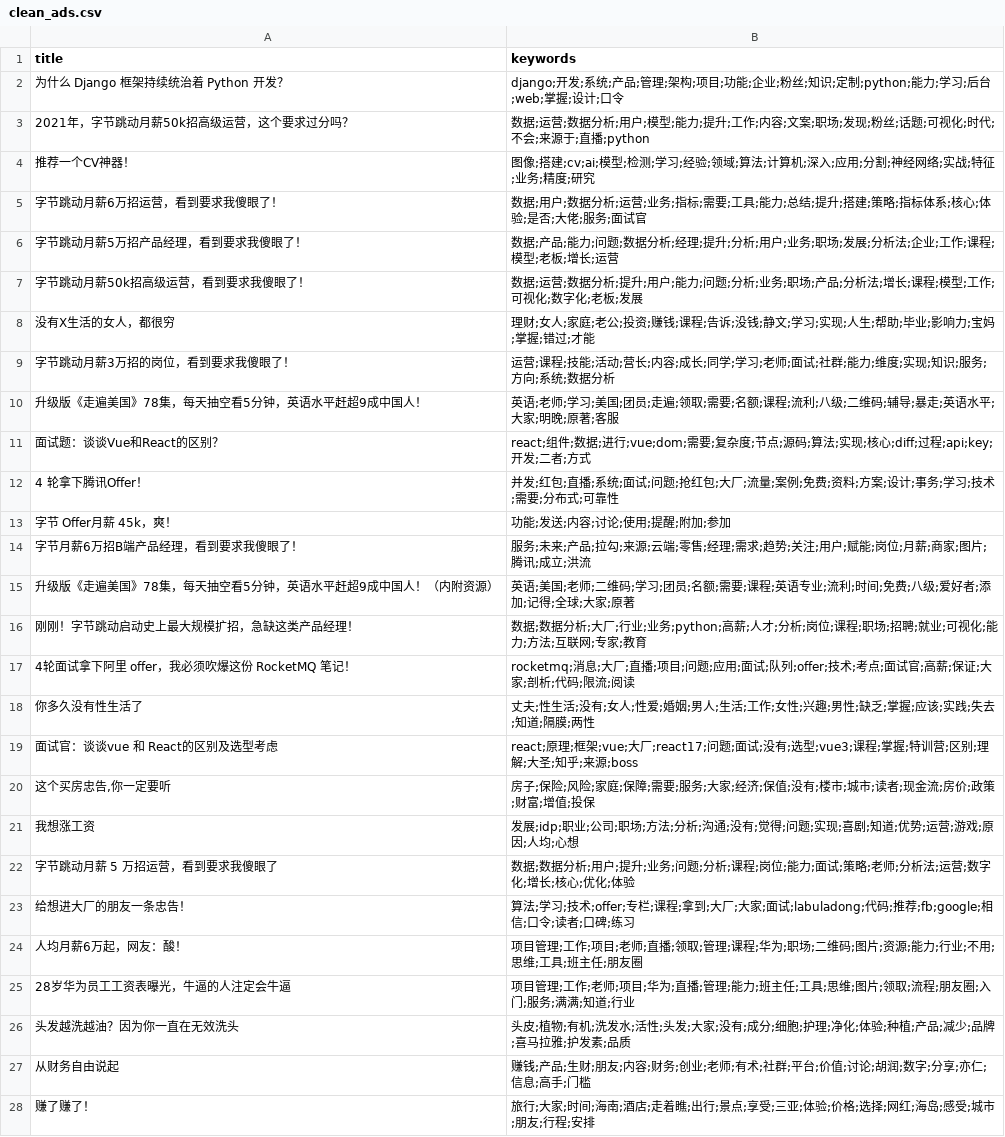
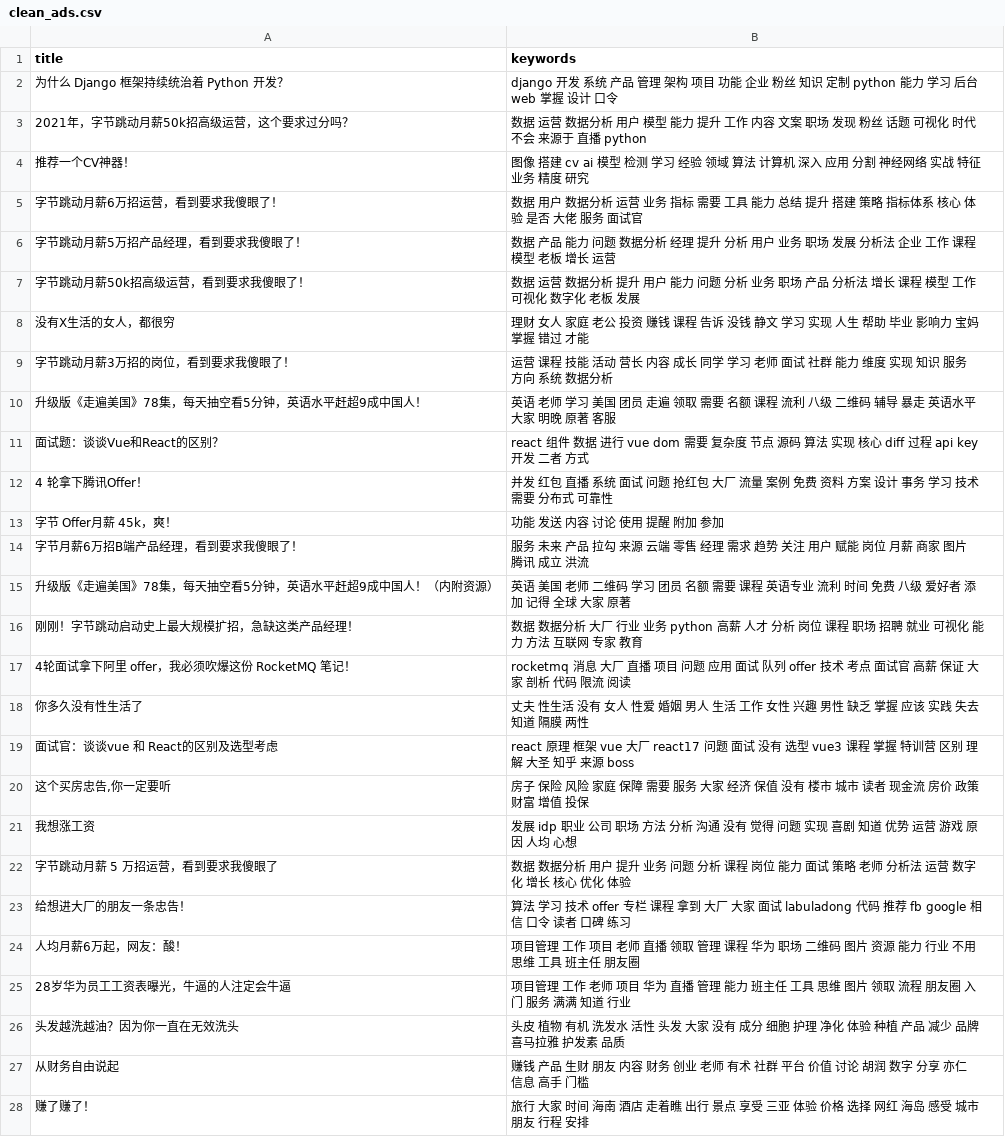
Before and after one commit to howie6879/liuli, a CSV file: .files/datasets/clean_ads.csv, drawn as a sheet; only a part is shown; the diff covers the shown part only.

```diff
--- a/.files/datasets/clean_ads.csv
+++ b/.files/datasets/clean_ads.csv
@@ -1,28 +1,28 @@
 title,keywords
-为什么 Django 框架持续统治着 Python 开发？,django;开发;系统;产品;管理;架构;项目;功能;企业;粉丝;知识;定制;python;能力;学习;后台;web;掌握;设计;口令
-2021年，字节跳动月薪50k招高级运营，这个要求过分吗？,数据;运营;数据分析;用户;模型;能力;提升;工作;内容;文案;职场;发现;粉丝;话题;可视化;时代;不会;来源于;直播;python
-推荐一个CV神器！,图像;搭建;cv;ai;模型;检测;学习;经验;领域;算法;计算机;深入;应用;分割;神经网络;实战;特征;业务;精度;研究
-字节跳动月薪6万招运营，看到要求我傻眼了！,数据;用户;数据分析;运营;业务;指标;需要;工具;能力;总结;提升;搭建;策略;指标体系;核心;体验;是否;大佬;服务;面试官
-字节跳动月薪5万招产品经理，看到要求我傻眼了！,数据;产品;能力;问题;数据分析;经理;提升;分析;用户;业务;职场;发展;分析法;企业;工作;课程;模型;老板;增长;运营
-字节跳动月薪50k招高级运营，看到要求我傻眼了！,数据;运营;数据分析;提升;用户;能力;问题;分析;业务;职场;产品;分析法;增长;课程;模型;工作;可视化;数字化;老板;发展
-没有X生活的女人，都很穷,理财;女人;家庭;老公;投资;赚钱;课程;告诉;没钱;静文;学习;实现;人生;帮助;毕业;影响力;宝妈;掌握;错过;才能
-字节跳动月薪3万招的岗位，看到要求我傻眼了！,运营;课程;技能;活动;营长;内容;成长;同学;学习;老师;面试;社群;能力;维度;实现;知识;服务;方向;系统;数据分析
-升级版《走遍美国》78集，每天抽空看5分钟，英语水平赶超9成中国人！,英语;老师;学习;美国;团员;走遍;领取;需要;名额;课程;流利;八级;二维码;辅导;暴走;英语水平;大家;明晚;原著;客服
-面试题：谈谈Vue和React的区别？,react;组件;数据;进行;vue;dom;需要;复杂度;节点;源码;算法;实现;核心;diff;过程;api;key;开发;二者;方式
-4 轮拿下腾讯Offer！,并发;红包;直播;系统;面试;问题;抢红包;大厂;流量;案例;免费;资料;方案;设计;事务;学习;技术;需要;分布式;可靠性
-字节 Offer月薪 45k，爽！,功能;发送;内容;讨论;使用;提醒;附加;参加
-字节月薪6万招B端产品经理，看到要求我傻眼了！,服务;未来;产品;拉勾;来源;云端;零售;经理;需求;趋势;关注;用户;赋能;岗位;月薪;商家;图片;腾讯;成立;洪流
-升级版《走遍美国》78集，每天抽空看5分钟，英语水平赶超9成中国人！（内附资源）,英语;美国;老师;二维码;学习;团员;名额;需要;课程;英语专业;流利;时间;免费;八级;爱好者;添加;记得;全球;大家;原著
-刚刚！字节跳动启动史上最大规模扩招，急缺这类产品经理！,数据;数据分析;大厂;行业;业务;python;高薪;人才;分析;岗位;课程;职场;招聘;就业;可视化;能力;方法;互联网;专家;教育
-4轮面试拿下阿里 offer，我必须吹爆这份 RocketMQ 笔记！,rocketmq;消息;大厂;直播;项目;问题;应用;面试;队列;offer;技术;考点;面试官;高薪;保证;大家;剖析;代码;限流;阅读
-你多久没有性生活了,丈夫;性生活;没有;女人;性爱;婚姻;男人;生活;工作;女性;兴趣;男性;缺乏;掌握;应该;实践;失去;知道;隔膜;两性
-面试官：谈谈vue 和 React的区别及选型考虑,react;原理;框架;vue;大厂;react17;问题;面试;没有;选型;vue3;课程;掌握;特训营;区别;理解;大圣;知乎;来源;boss
-"这个买房忠告,你一定要听",房子;保险;风险;家庭;保障;需要;服务;大家;经济;保值;没有;楼市;城市;读者;现金流;房价;政策;财富;增值;投保
-我想涨工资,发展;idp;职业;公司;职场;方法;分析;沟通;没有;觉得;问题;实现;喜剧;知道;优势;运营;游戏;原因;人均;心想
-字节跳动月薪 5 万招运营，看到要求我傻眼了,数据;数据分析;用户;提升;业务;问题;分析;课程;岗位;能力;面试;策略;老师;分析法;运营;数字化;增长;核心;优化;体验
-给想进大厂的朋友一条忠告！,算法;学习;技术;offer;专栏;课程;拿到;大厂;大家;面试;labuladong;代码;推荐;fb;google;相信;口令;读者;口碑;练习
-人均月薪6万起，网友：酸！,项目管理;工作;项目;老师;直播;领取;管理;课程;华为;职场;二维码;图片;资源;能力;行业;不用;思维;工具;班主任;朋友圈
-28岁华为员工工资表曝光，牛逼的人注定会牛逼,项目管理;工作;老师;项目;华为;直播;管理;能力;班主任;工具;思维;图片;领取;流程;朋友圈;入门;服务;满满;知道;行业
-头发越洗越油？因为你一直在无效洗头,头皮;植物;有机;洗发水;活性;头发;大家;没有;成分;细胞;护理;净化;体验;种植;产品;减少;品牌;喜马拉雅;护发素;品质
-从财务自由说起,赚钱;产品;生财;朋友;内容;财务;创业;老师;有术;社群;平台;价值;讨论;胡润;数字;分享;亦仁;信息;高手;门槛
-赚了赚了！,旅行;大家;时间;海南;酒店;走着瞧;出行;景点;享受;三亚;体验;价格;选择;网红;海岛;感受;城市;朋友;行程;安排
+为什么 Django 框架持续统治着 Python 开发？,django 开发 系统 产品 管理 架构 项目 功能 企业 粉丝 知识 定制 python 能力 学习 后台 web 掌握 设计 口令
+2021年，字节跳动月薪50k招高级运营，这个要求过分吗？,数据 运营 数据分析 用户 模型 能力 提升 工作 内容 文案 职场 发现 粉丝 话题 可视化 时代 不会 来源于 直播 python
+推荐一个CV神器！,图像 搭建 cv ai 模型 检测 学习 经验 领域 算法 计算机 深入 应用 分割 神经网络 实战 特征 业务 精度 研究
+字节跳动月薪6万招运营，看到要求我傻眼了！,数据 用户 数据分析 运营 业务 指标 需要 工具 能力 总结 提升 搭建 策略 指标体系 核心 体验 是否 大佬 服务 面试官
+字节跳动月薪5万招产品经理，看到要求我傻眼了！,数据 产品 能力 问题 数据分析 经理 提升 分析 用户 业务 职场 发展 分析法 企业 工作 课程 模型 老板 增长 运营
+字节跳动月薪50k招高级运营，看到要求我傻眼了！,数据 运营 数据分析 提升 用户 能力 问题 分析 业务 职场 产品 分析法 增长 课程 模型 工作 可视化 数字化 老板 发展
+没有X生活的女人，都很穷,理财 女人 家庭 老公 投资 赚钱 课程 告诉 没钱 静文 学习 实现 人生 帮助 毕业 影响力 宝妈 掌握 错过 才能
+字节跳动月薪3万招的岗位，看到要求我傻眼了！,运营 课程 技能 活动 营长 内容 成长 同学 学习 老师 面试 社群 能力 维度 实现 知识 服务 方向 系统 数据分析
+升级版《走遍美国》78集，每天抽空看5分钟，英语水平赶超9成中国人！,英语 老师 学习 美国 团员 走遍 领取 需要 名额 课程 流利 八级 二维码 辅导 暴走 英语水平 大家 明晚 原著 客服
+面试题：谈谈Vue和React的区别？,react 组件 数据 进行 vue dom 需要 复杂度 节点 源码 算法 实现 核心 diff 过程 api key 开发 二者 方式
+4 轮拿下腾讯Offer！,并发 红包 直播 系统 面试 问题 抢红包 大厂 流量 案例 免费 资料 方案 设计 事务 学习 技术 需要 分布式 可靠性
+字节 Offer月薪 45k，爽！,功能 发送 内容 讨论 使用 提醒 附加 参加
+字节月薪6万招B端产品经理，看到要求我傻眼了！,服务 未来 产品 拉勾 来源 云端 零售 经理 需求 趋势 关注 用户 赋能 岗位 月薪 商家 图片 腾讯 成立 洪流
+升级版《走遍美国》78集，每天抽空看5分钟，英语水平赶超9成中国人！（内附资源）,英语 美国 老师 二维码 学习 团员 名额 需要 课程 英语专业 流利 时间 免费 八级 爱好者 添加 记得 全球 大家 原著
+刚刚！字节跳动启动史上最大规模扩招，急缺这类产品经理！,数据 数据分析 大厂 行业 业务 python 高薪 人才 分析 岗位 课程 职场 招聘 就业 可视化 能力 方法 互联网 专家 教育
+4轮面试拿下阿里 offer，我必须吹爆这份 RocketMQ 笔记！,rocketmq 消息 大厂 直播 项目 问题 应用 面试 队列 offer 技术 考点 面试官 高薪 保证 大家 剖析 代码 限流 阅读
+你多久没有性生活了,丈夫 性生活 没有 女人 性爱 婚姻 男人 生活 工作 女性 兴趣 男性 缺乏 掌握 应该 实践 失去 知道 隔膜 两性
+面试官：谈谈vue 和 React的区别及选型考虑,react 原理 框架 vue 大厂 react17 问题 面试 没有 选型 vue3 课程 掌握 特训营 区别 理解 大圣 知乎 来源 boss
+"这个买房忠告,你一定要听",房子 保险 风险 家庭 保障 需要 服务 大家 经济 保值 没有 楼市 城市 读者 现金流 房价 政策 财富 增值 投保
+我想涨工资,发展 idp 职业 公司 职场 方法 分析 沟通 没有 觉得 问题 实现 喜剧 知道 优势 运营 游戏 原因 人均 心想
+字节跳动月薪 5 万招运营，看到要求我傻眼了,数据 数据分析 用户 提升 业务 问题 分析 课程 岗位 能力 面试 策略 老师 分析法 运营 数字化 增长 核心 优化 体验
+给想进大厂的朋友一条忠告！,算法 学习 技术 offer 专栏 课程 拿到 大厂 大家 面试 labuladong 代码 推荐 fb google 相信 口令 读者 口碑 练习
+人均月薪6万起，网友：酸！,项目管理 工作 项目 老师 直播 领取 管理 课程 华为 职场 二维码 图片 资源 能力 行业 不用 思维 工具 班主任 朋友圈
+28岁华为员工工资表曝光，牛逼的人注定会牛逼,项目管理 工作 老师 项目 华为 直播 管理 能力 班主任 工具 思维 图片 领取 流程 朋友圈 入门 服务 满满 知道 行业
+头发越洗越油？因为你一直在无效洗头,头皮 植物 有机 洗发水 活性 头发 大家 没有 成分 细胞 护理 净化 体验 种植 产品 减少 品牌 喜马拉雅 护发素 品质
+从财务自由说起,赚钱 产品 生财 朋友 内容 财务 创业 老师 有术 社群 平台 价值 讨论 胡润 数字 分享 亦仁 信息 高手 门槛
+赚了赚了！,旅行 大家 时间 海南 酒店 走着瞧 出行 景点 享受 三亚 体验 价格 选择 网红 海岛 感受 城市 朋友 行程 安排
```
Also changed, not shown: 7 added rows and 58 edited cells elsewhere in this file, .files/datasets/ads.csv, 7 other files.
